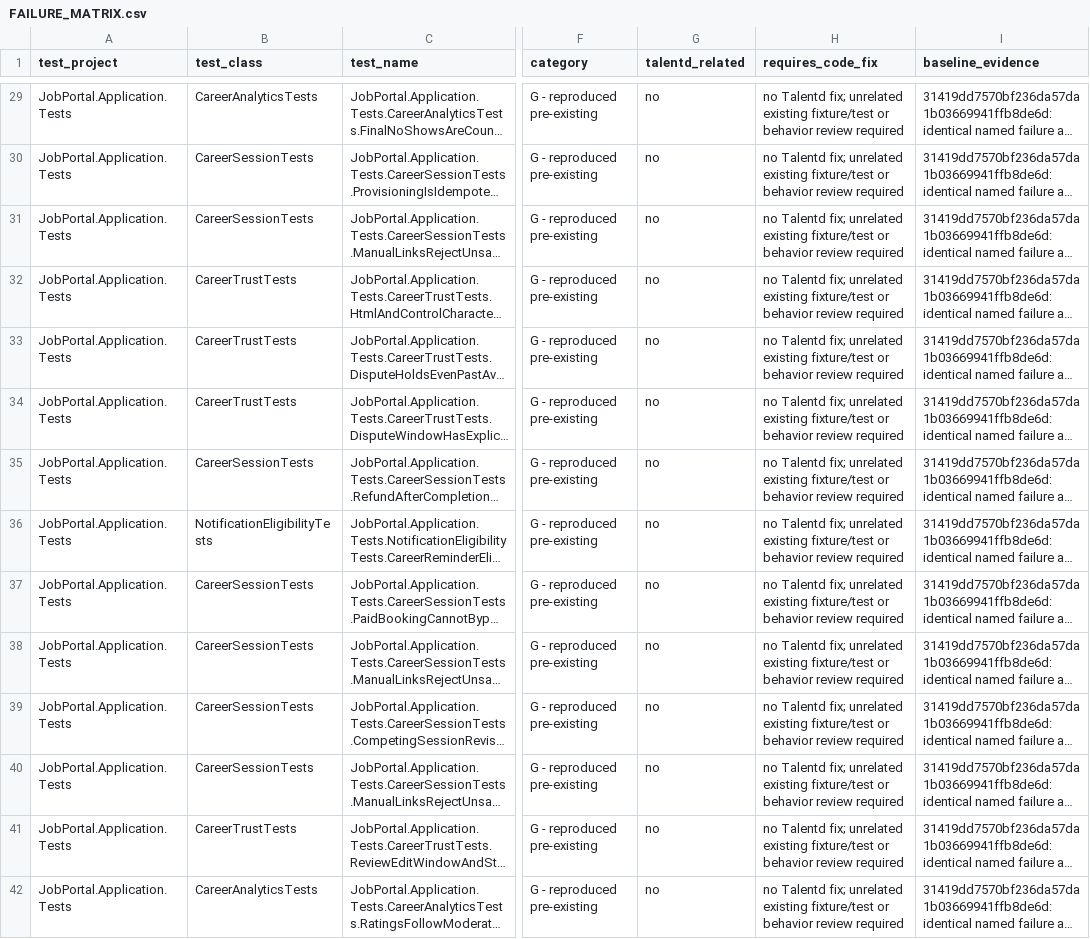
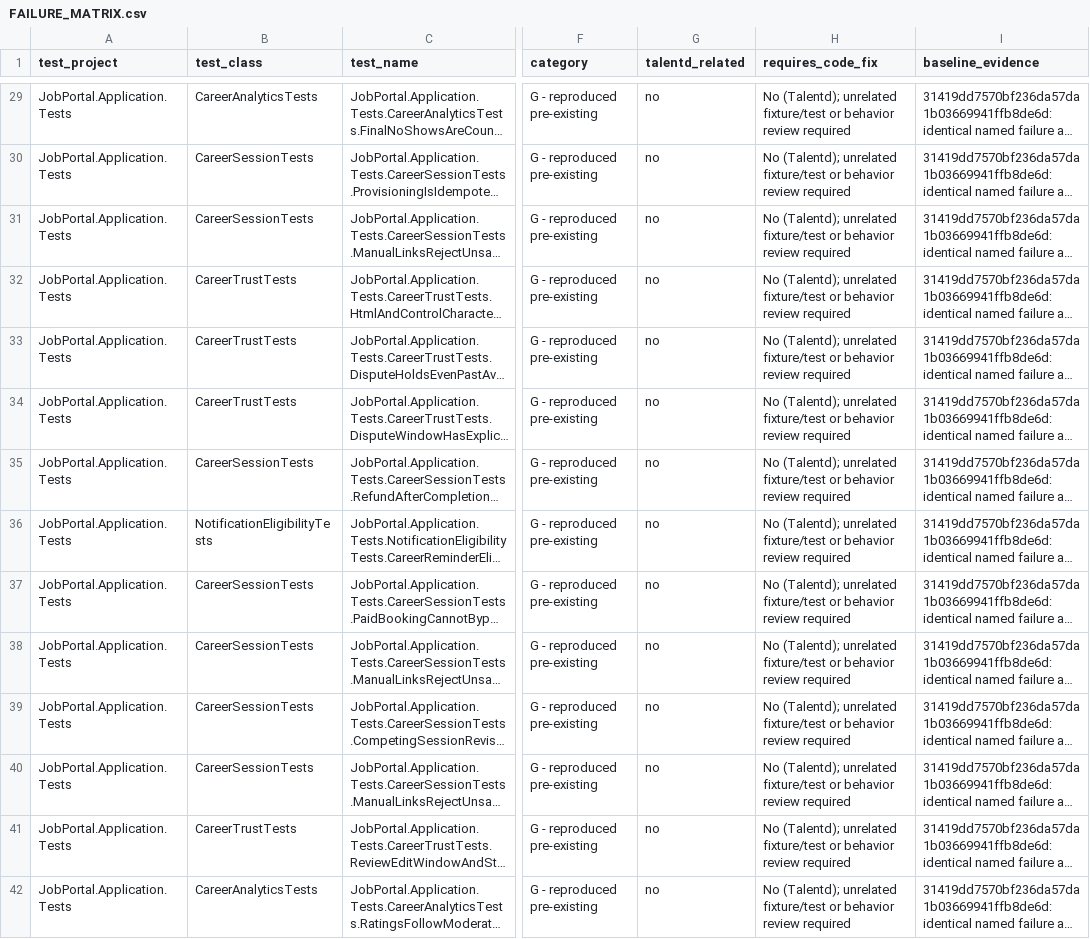
Before and after one commit to manoj569/JobPortalBackend, a CSV file: tools/talentd/FAILURE_MATRIX.csv, drawn as a sheet; only a part is shown, gaps mark what is left out; long unchanged cells end in …; the diff covers the shown part only; the diff names each change by its address in the sheet, - before the commit and + after, or states it on an @@ line.

```diff
--- a/tools/talentd/FAILURE_MATRIX.csv
+++ b/tools/talentd/FAILURE_MATRIX.csv
-H29:H42 (requires_code_fix): no Talentd fix; unrelated existing fixture/test or…
+H29:H42 (requires_code_fix): No (Talentd); unrelated fixture/test or…
```
Also changed, not shown: 73 edited cells elsewhere in this file, 41 other files.
